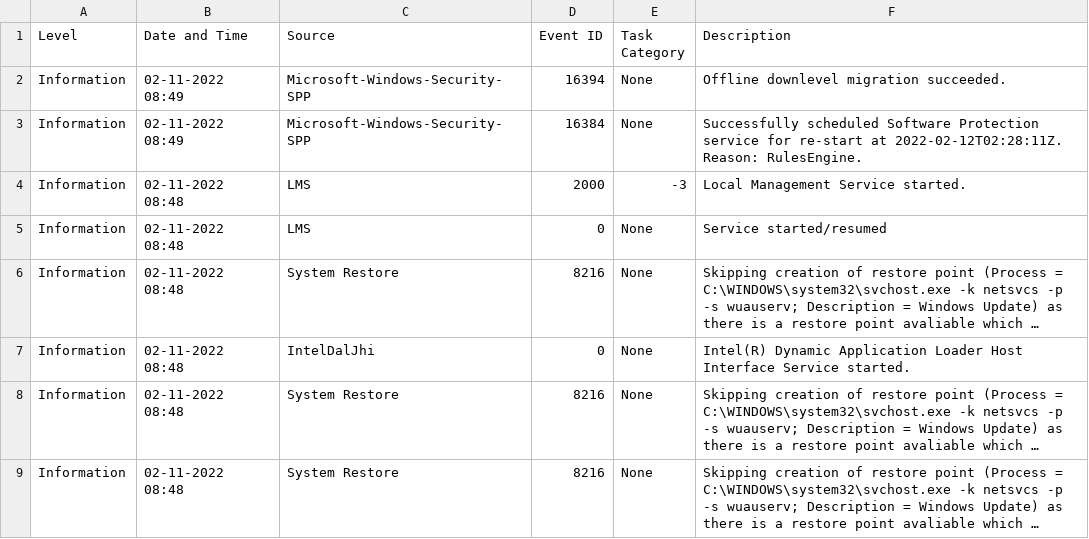
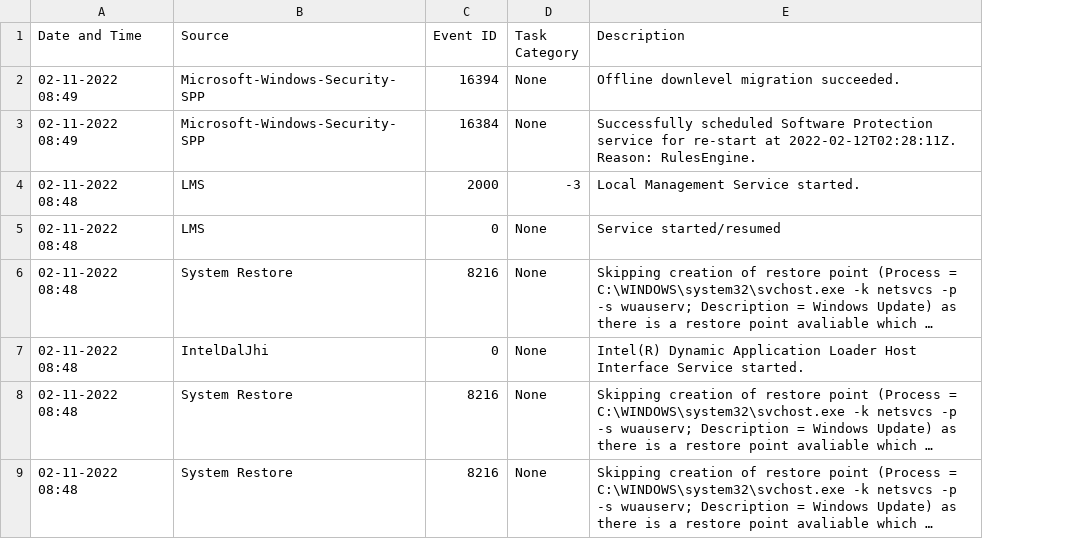
Before and after one commit to Aman-11381/AIOps, a CSV file: static/files/log_test.csv, drawn as a sheet; long unchanged cells end in …; the diff names each change by its address in the sheet, - before the commit and + after, or states it on an @@ line.

```diff
--- a/static/files/log_test.csv
+++ b/static/files/log_test.csv
-column A (Level), rows 2-9: all Information
```
Also changed, not shown: 6 other files.
